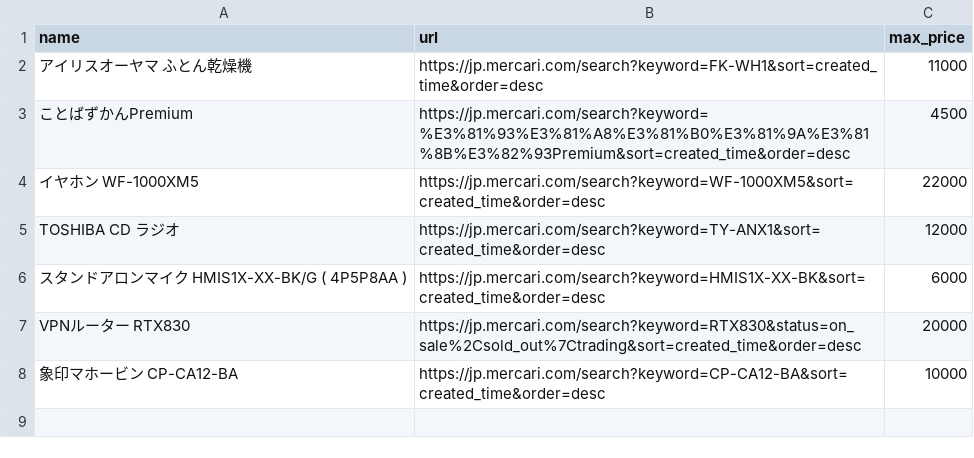
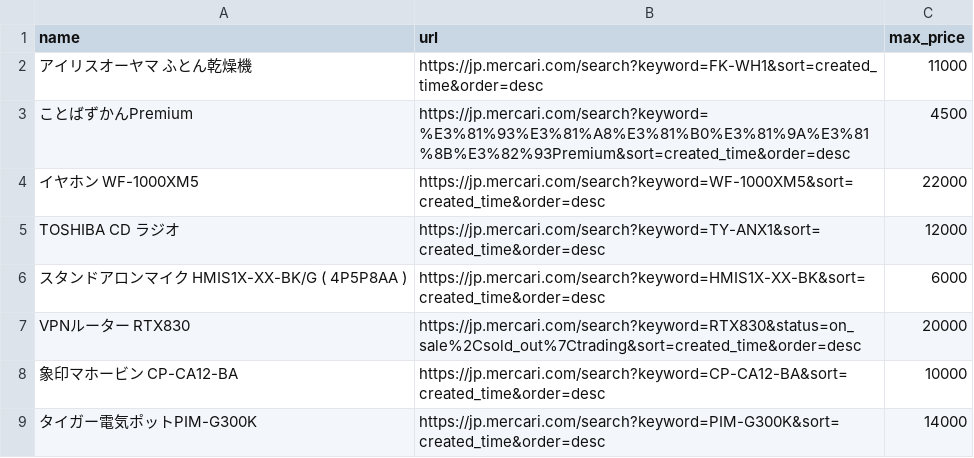
Before and after one commit to ootyuusoccer/mercari-watch, a CSV file: targets.csv, drawn as a sheet.

Commit message:
Update targets.csv

```diff
--- a/targets.csv
+++ b/targets.csv
@@ -8 +8,2 @@ VPNルーター RTX830,https://jp.mercari.com/search?keyword=RTX830&status=on_sa
 象印マホービン CP-CA12-BA,https://jp.mercari.com/search?keyword=CP-CA12-BA&sort=created_time&order=desc,10000
+タイガー電気ポットPIM-G300K,https://jp.mercari.com/search?keyword=PIM-G300K&sort=created_time&order=desc,14000
```
